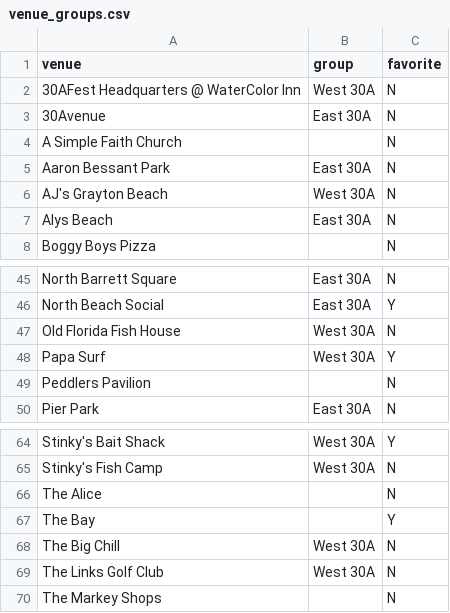
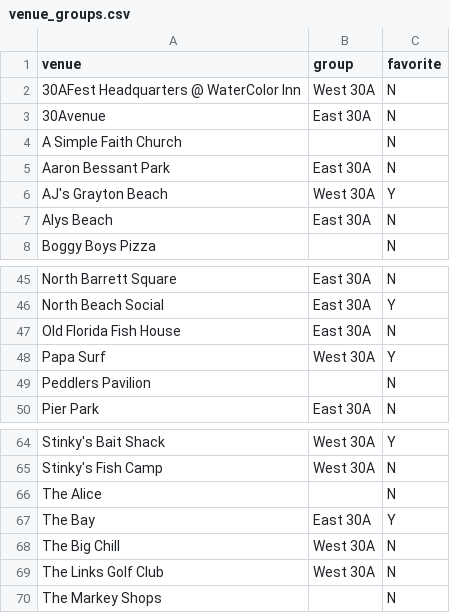
Before and after one commit to djblackjr/30a-music, a CSV file: app/dashboard/venue_groups.csv, drawn as a sheet; only a part is shown, gaps mark what is left out.

Commit message:
Show favorite star on venue badges; fix venue group/favorite data
Mark AJ's Grayton Beach as a favorite, correct region grouping for
Old Florida Fish House and The Bay, and render a star icon next to
favorited venues in the show list.

```diff
--- a/app/dashboard/venue_groups.csv
+++ b/app/dashboard/venue_groups.csv
@@ -5,3 +5,3 @@ A Simple Faith Church,,N
 Aaron Bessant Park,East 30A,N
-AJ's Grayton Beach,West 30A,N
+AJ's Grayton Beach,West 30A,Y
 Alys Beach,East 30A,N
@@ -46,3 +46,3 @@ North Barrett Square,East 30A,N
 North Beach Social,East 30A,Y
-Old Florida Fish House,West 30A,N
+Old Florida Fish House,East 30A,N
 Papa Surf,West 30A,Y
@@ -66,3 +66,3 @@ Stinky's Fish Camp,West 30A,N
 The Alice,,N
-The Bay,,Y
+The Bay,East 30A,Y
 The Big Chill,West 30A,N
```
Also changed, not shown: 3 other files.
